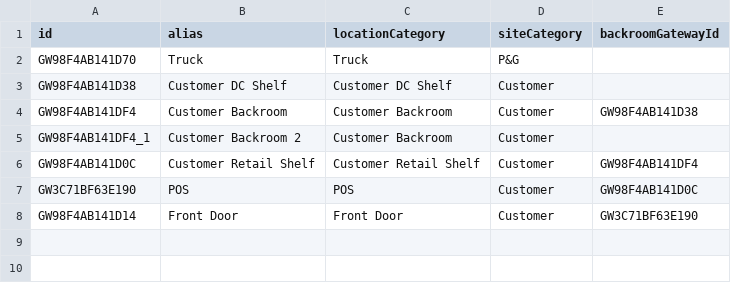
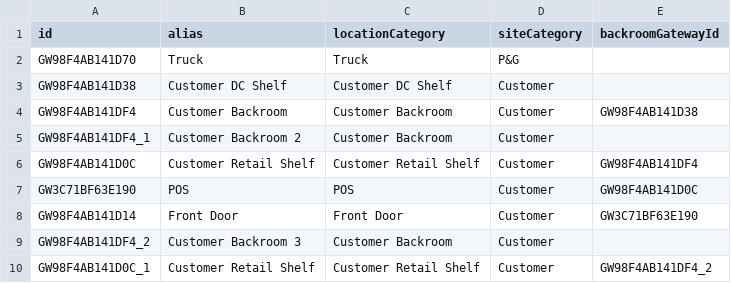
Before and after one commit to orbs-network/trackntrace-website-synthetic-data, a CSV file: gw-conf.csv, drawn as a sheet.

```diff
--- a/gw-conf.csv
+++ b/gw-conf.csv
@@ -8 +8,3 @@ GW3C71BF63E190,POS, POS, Customer, GW98F4AB141D0C
 GW98F4AB141D14,Front Door, Front Door, Customer, GW3C71BF63E190
+GW98F4AB141DF4_2,Customer Backroom 3, Customer Backroom, Customer,
+GW98F4AB141D0C_1,Customer Retail Shelf, Customer Retail Shelf, Customer, GW98F4AB141DF4_2
```
Also changed, not shown: 2 other files.
